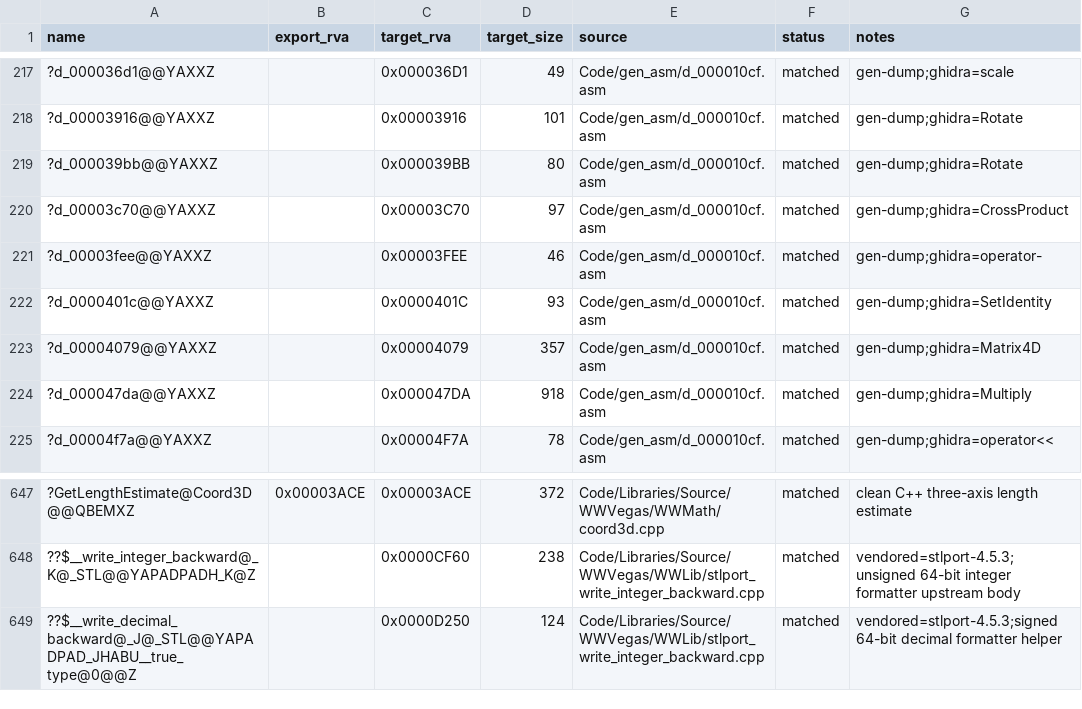
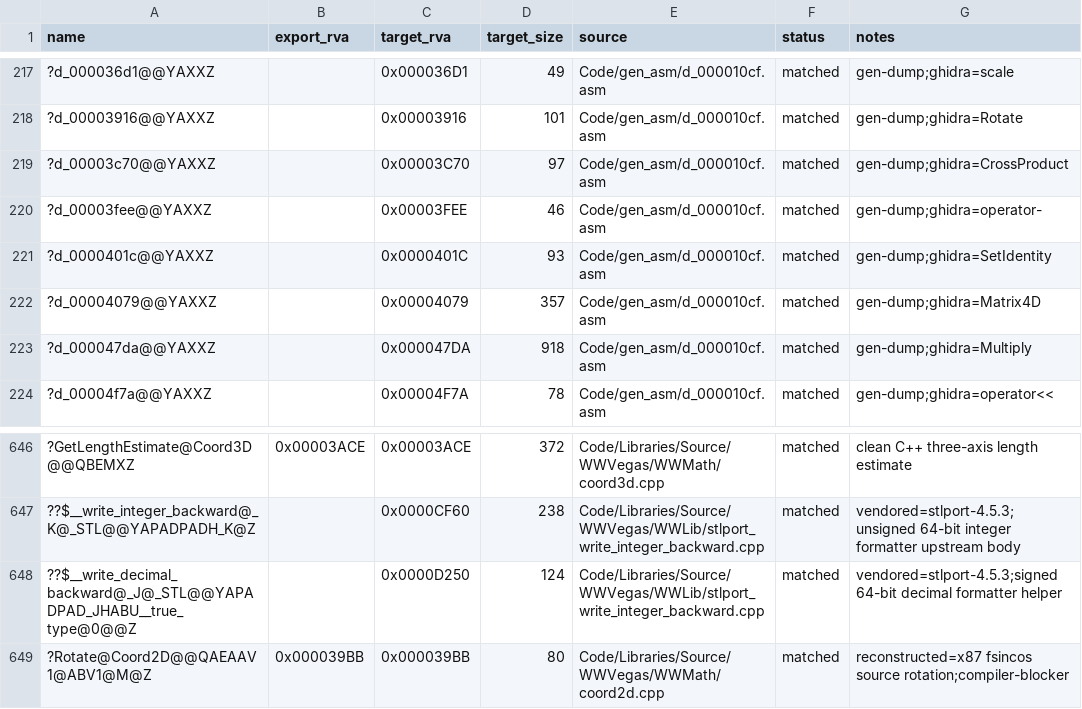
Before and after one commit to till1993/Open-BFME-2, a CSV file: reverse/functions.csv, drawn as a sheet; only a part is shown, gaps mark what is left out; removed rows and columns are numbered as before the commit, all else as after; the diff names each change by its address in the sheet, - before the commit and + after, or states it on an @@ line.

Commit message:
Match Coord2D source rotation

```diff
--- a/reverse/functions.csv
+++ b/reverse/functions.csv
-row 219: ?d_000039bb@@YAXXZ |  | 0x000039BB | 80 | Code/gen_asm/d_000010cf.asm | matched | gen-dump;ghidra=Rotate
+row 649: ?Rotate@Coord2D@@QAEAAV1@ABV1@M@Z | 0x000039BB | 0x000039BB | 80 | Code/Libraries/Source/WWVegas/WWMath/coord2d.cpp | matched | reconstructed=x87 fsincos source rotation;compiler-blocker
```
Also changed, not shown: 1 other file.
